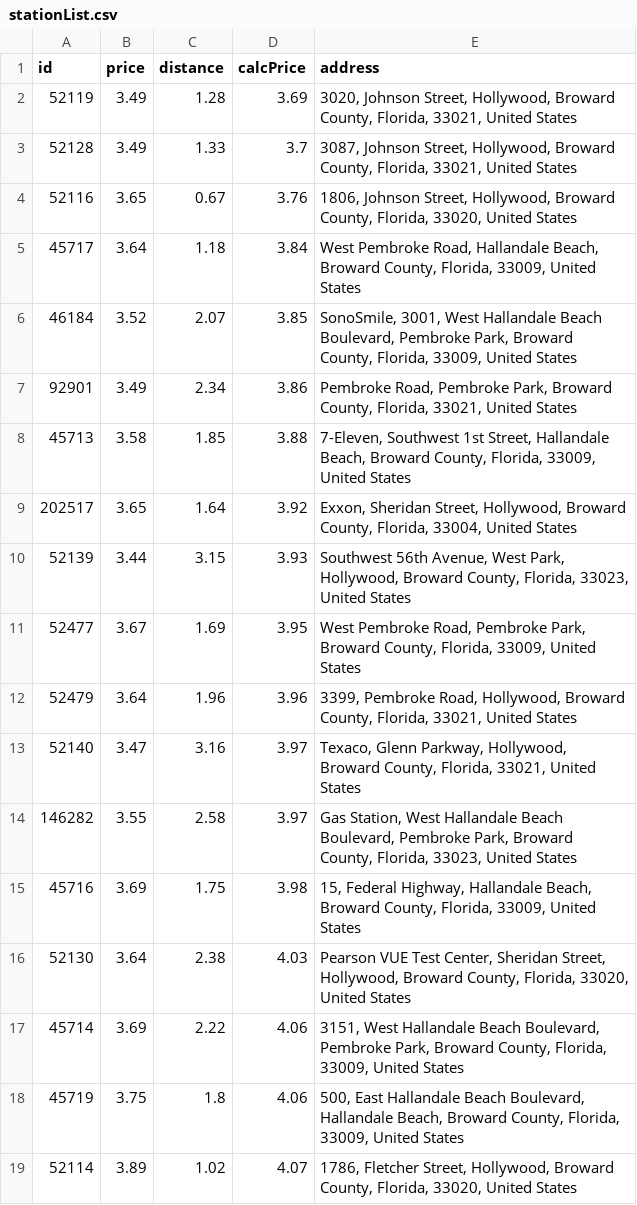
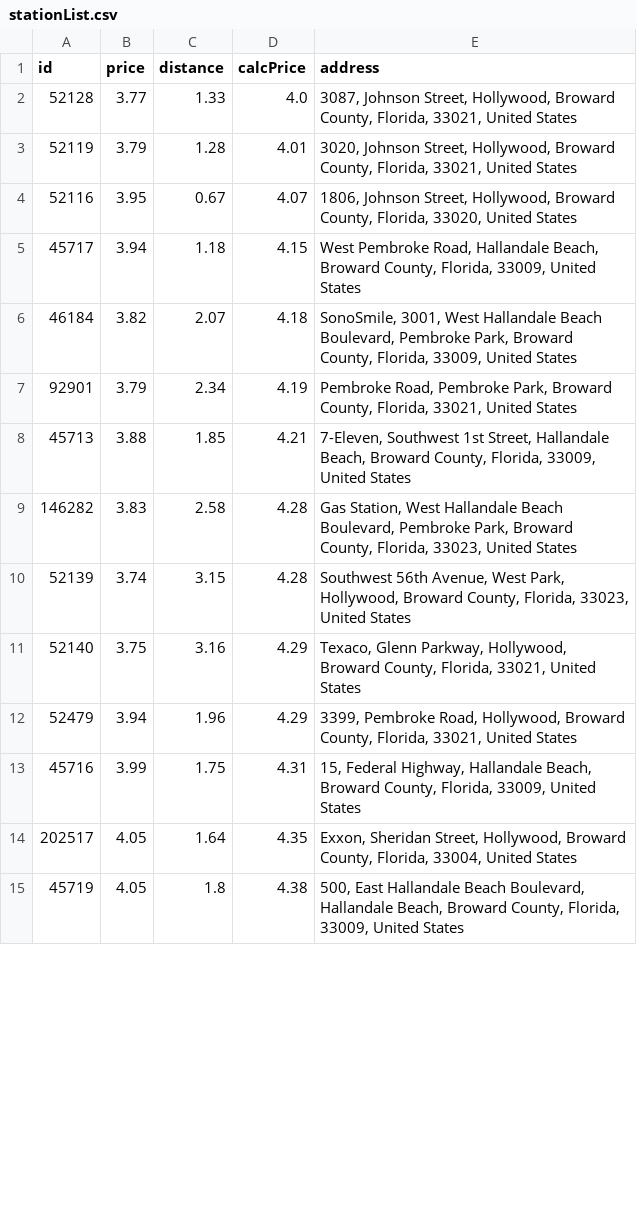
Before and after one commit to akukerang/GassedUp, a CSV file: stationList.csv, drawn as a sheet; only a part is shown; the diff covers the shown part only.

```diff
--- a/stationList.csv
+++ b/stationList.csv
@@ -1,19 +1,15 @@
 id,price,distance,calcPrice,address
-52119,3.49,1.28,3.69,"3020, Johnson Street, Hollywood, Broward County, Florida, 33021, United States"
-52128,3.49,1.33,3.7,"3087, Johnson Street, Hollywood, Broward County, Florida, 33021, United States"
-52116,3.65,0.67,3.76,"1806, Johnson Street, Hollywood, Broward County, Florida, 33020, United States"
-45717,3.64,1.18,3.84,"West Pembroke Road, Hallandale Beach, Broward County, Florida, 33009, United States"
-46184,3.52,2.07,3.85,"SonoSmile, 3001, West Hallandale Beach Boulevard, Pembroke Park, Broward County, Florida, 33009, United States"
-92901,3.49,2.34,3.86,"Pembroke Road, Pembroke Park, Broward County, Florida, 33021, United States"
-45713,3.58,1.85,3.88,"7-Eleven, Southwest 1st Street, Hallandale Beach, Broward County, Florida, 33009, United States"
-202517,3.65,1.64,3.92,"Exxon, Sheridan Street, Hollywood, Broward County, Florida, 33004, United States"
-52139,3.44,3.15,3.93,"Southwest 56th Avenue, West Park, Hollywood, Broward County, Florida, 33023, United States"
-52477,3.67,1.69,3.95,"West Pembroke Road, Pembroke Park, Broward County, Florida, 33009, United States"
-52479,3.64,1.96,3.96,"3399, Pembroke Road, Hollywood, Broward County, Florida, 33021, United States"
-52140,3.47,3.16,3.97,"Texaco, Glenn Parkway, Hollywood, Broward County, Florida, 33021, United States"
-146282,3.55,2.58,3.97,"Gas Station, West Hallandale Beach Boulevard, Pembroke Park, Broward County, Florida, 33023, United States"
-45716,3.69,1.75,3.98,"15, Federal Highway, Hallandale Beach, Broward County, Florida, 33009, United States"
-52130,3.64,2.38,4.03,"Pearson VUE Test Center, Sheridan Street, Hollywood, Broward County, Florida, 33020, United States"
-45714,3.69,2.22,4.06,"3151, West Hallandale Beach Boulevard, Pembroke Park, Broward County, Florida, 33009, United States"
-45719,3.75,1.8,4.06,"500, East Hallandale Beach Boulevard, Hallandale Beach, Broward County, Florida, 33009, United States"
-52114,3.89,1.02,4.07,"1786, Fletcher Street, Hollywood, Broward County, Florida, 33020, United States"
+52128,3.77,1.33,4.0,"3087, Johnson Street, Hollywood, Broward County, Florida, 33021, United States"
+52119,3.79,1.28,4.01,"3020, Johnson Street, Hollywood, Broward County, Florida, 33021, United States"
+52116,3.95,0.67,4.07,"1806, Johnson Street, Hollywood, Broward County, Florida, 33020, United States"
+45717,3.94,1.18,4.15,"West Pembroke Road, Hallandale Beach, Broward County, Florida, 33009, United States"
+46184,3.82,2.07,4.18,"SonoSmile, 3001, West Hallandale Beach Boulevard, Pembroke Park, Broward County, Florida, 33009, United States"
+92901,3.79,2.34,4.19,"Pembroke Road, Pembroke Park, Broward County, Florida, 33021, United States"
+45713,3.88,1.85,4.21,"7-Eleven, Southwest 1st Street, Hallandale Beach, Broward County, Florida, 33009, United States"
+146282,3.83,2.58,4.28,"Gas Station, West Hallandale Beach Boulevard, Pembroke Park, Broward County, Florida, 33023, United States"
+52139,3.74,3.15,4.28,"Southwest 56th Avenue, West Park, Hollywood, Broward County, Florida, 33023, United States"
+52140,3.75,3.16,4.29,"Texaco, Glenn Parkway, Hollywood, Broward County, Florida, 33021, United States"
+52479,3.94,1.96,4.29,"3399, Pembroke Road, Hollywood, Broward County, Florida, 33021, United States"
+45716,3.99,1.75,4.31,"15, Federal Highway, Hallandale Beach, Broward County, Florida, 33009, United States"
+202517,4.05,1.64,4.35,"Exxon, Sheridan Street, Hollywood, Broward County, Florida, 33004, United States"
+45719,4.05,1.8,4.38,"500, East Hallandale Beach Boulevard, Hallandale Beach, Broward County, Florida, 33009, United States"
```
Also changed, not shown: 9 added rows, 7 removed rows and 12 edited cells elsewhere in this file, 1 other file.
